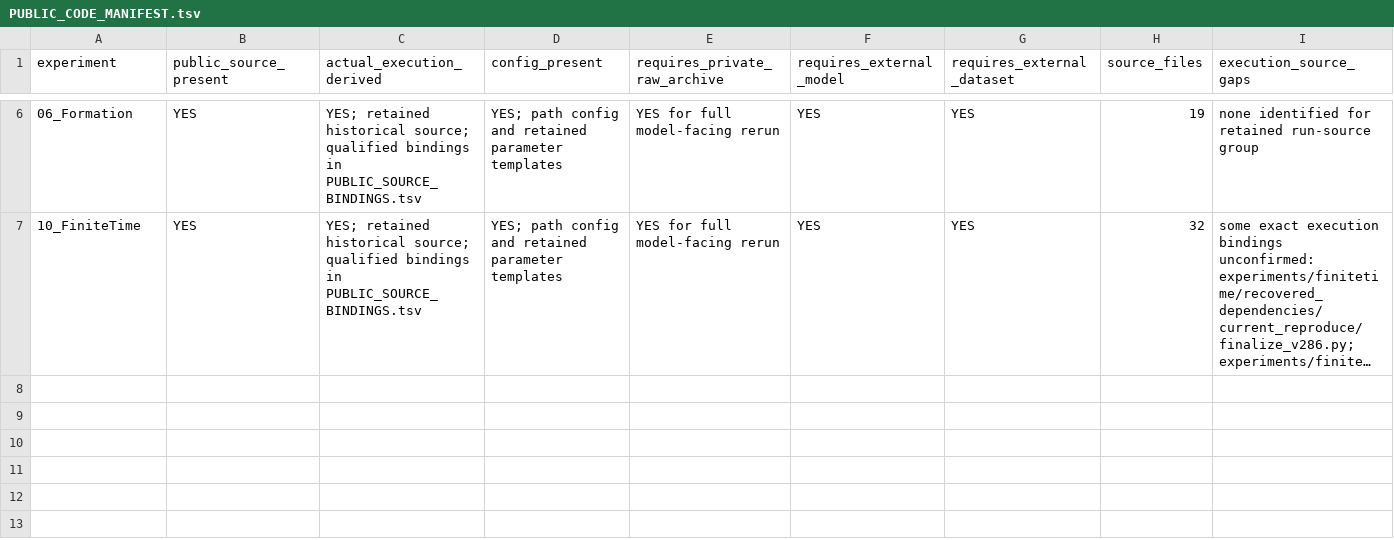
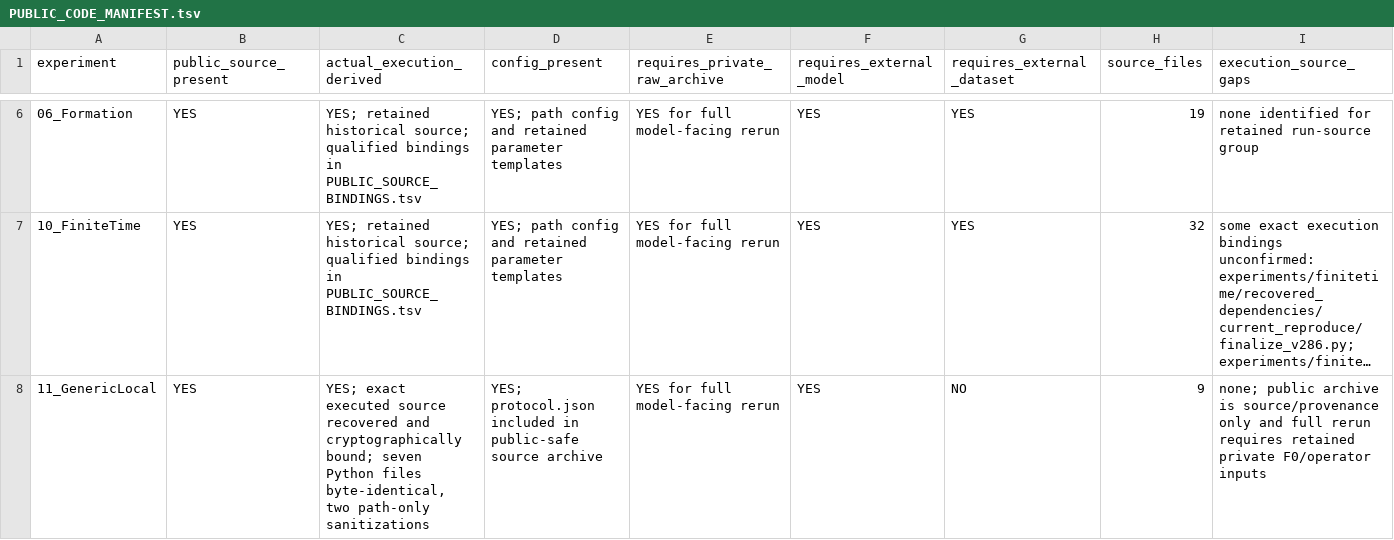
Before and after one commit to XinyuZhangPhysics/PhysicsForAI_Project1, a TSV file: PUBLIC_CODE_MANIFEST.tsv, drawn as a sheet; only a part is shown, gaps mark what is left out; long unchanged cells end in …; the diff names each change by its address in the sheet, - before the commit and + after, or states it on an @@ line.

```diff
--- a/PUBLIC_CODE_MANIFEST.tsv
+++ b/PUBLIC_CODE_MANIFEST.tsv
+row 8: 11_GenericLocal | YES | YES; exact executed source recovered and cryptographically bound; seven Python files byte-identical, two path-only sanitizations | YES; protocol.json included in public-safe source archive | YES for full model-facing rerun | YES | NO | 9 | none; public archive is source/provenance only and full rerun requires retained private F0/operator inputs
```
Also changed, not shown: PUBLIC_SOURCE_BINDINGS.tsv, reproducibility/claim_to_source.tsv, 23 other files.
